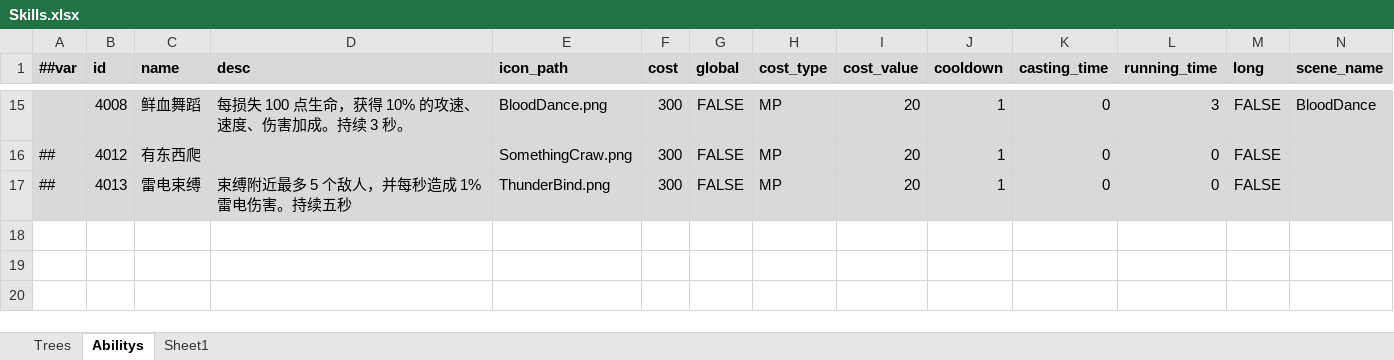
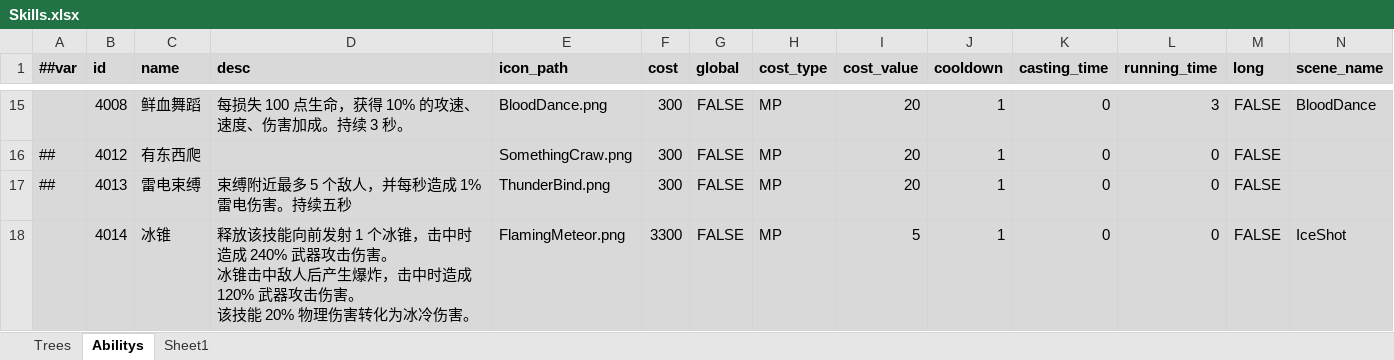
Before and after one commit to Abab-bk/AwesomeRPG, an Excel workbook: DataBase/Datas/Skills.xlsx, sheet Abilitys, drawn as a sheet; only a part is shown, gaps mark what is left out; values as stored, in another font and other column widths than the file's, no borders; ↵ is a line break in a cell; the diff names each change by its address in the sheet, - before the commit and + after, or states it on an @@ line.

```diff
--- a/DataBase/Datas/Skills.xlsx (sheet Abilitys)
+++ b/DataBase/Datas/Skills.xlsx (sheet Abilitys)
+row 18:  | 4014 | 冰锥 | 释放该技能向前发射 1 个冰锥，击中时造成 240% 武器攻击伤害。 ↵ 冰锥击中敌人后产生爆炸，击中时造成 120% 武器攻击伤害。 ↵ 该技能 20% 物理伤害转化为冰冷伤害。 | FlamingMeteor.png | 3300 | FALSE | MP | 5 | 1 | 0 | 0 | FALSE | IceShot
```
Also changed, not shown: 4 other files.
